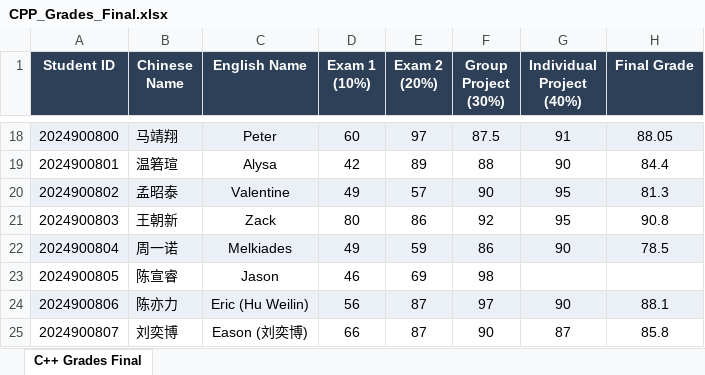
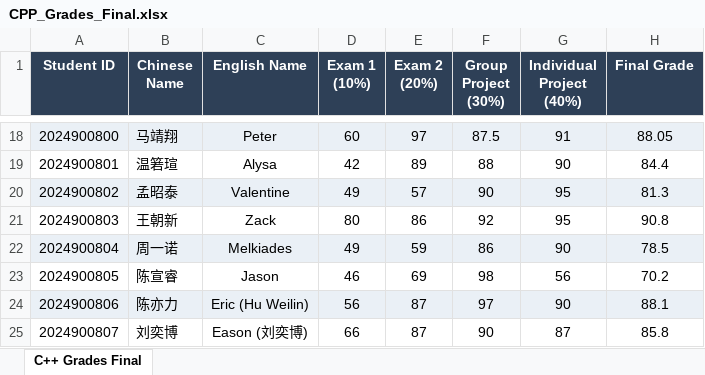
Before and after one commit to KristenPire/CHU, an Excel workbook: CPP_Grades_Final.xlsx, sheet C++ Grades Final, drawn as a sheet; only a part is shown, gaps mark what is left out; values as stored, in another font and other column widths than the file's, no borders; the diff names each change by its address in the sheet, - before the commit and + after, or states it on an @@ line.

```diff
--- a/CPP_Grades_Final.xlsx (sheet C++ Grades Final)
+++ b/CPP_Grades_Final.xlsx (sheet C++ Grades Final)
-G23 (Individual Project (40%)): (empty)
+G23 (Individual Project (40%)): 56
-H23 (Final Grade): (empty)
+H23 (Final Grade): 70.2
```
Also changed, not shown: 4 other files.
